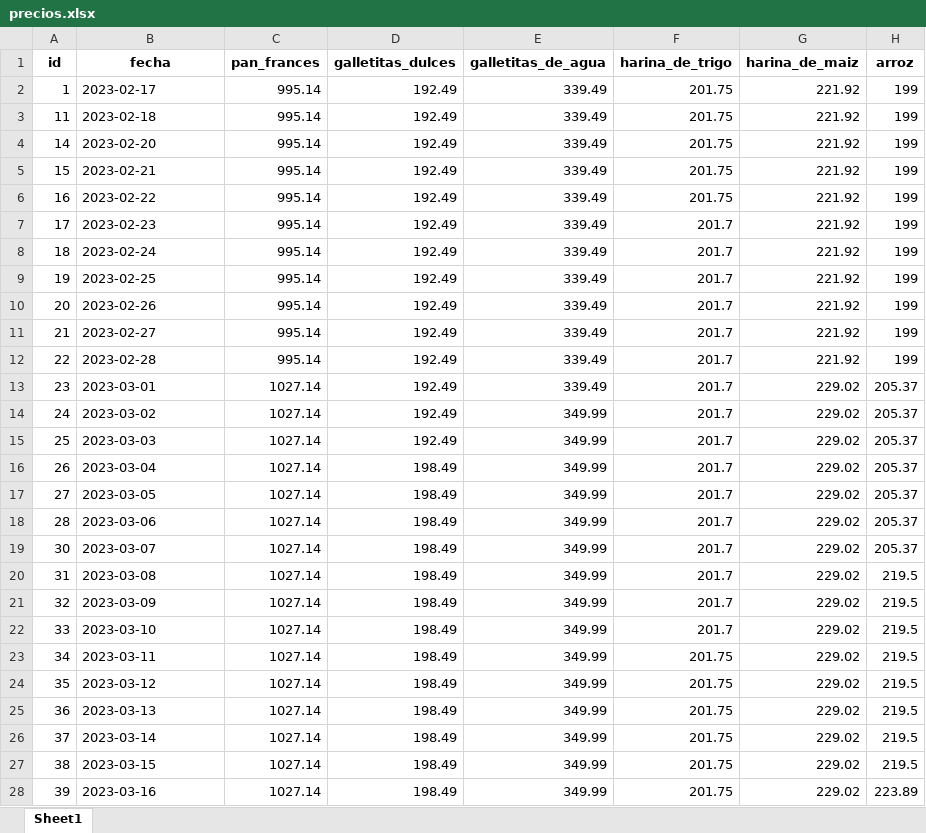
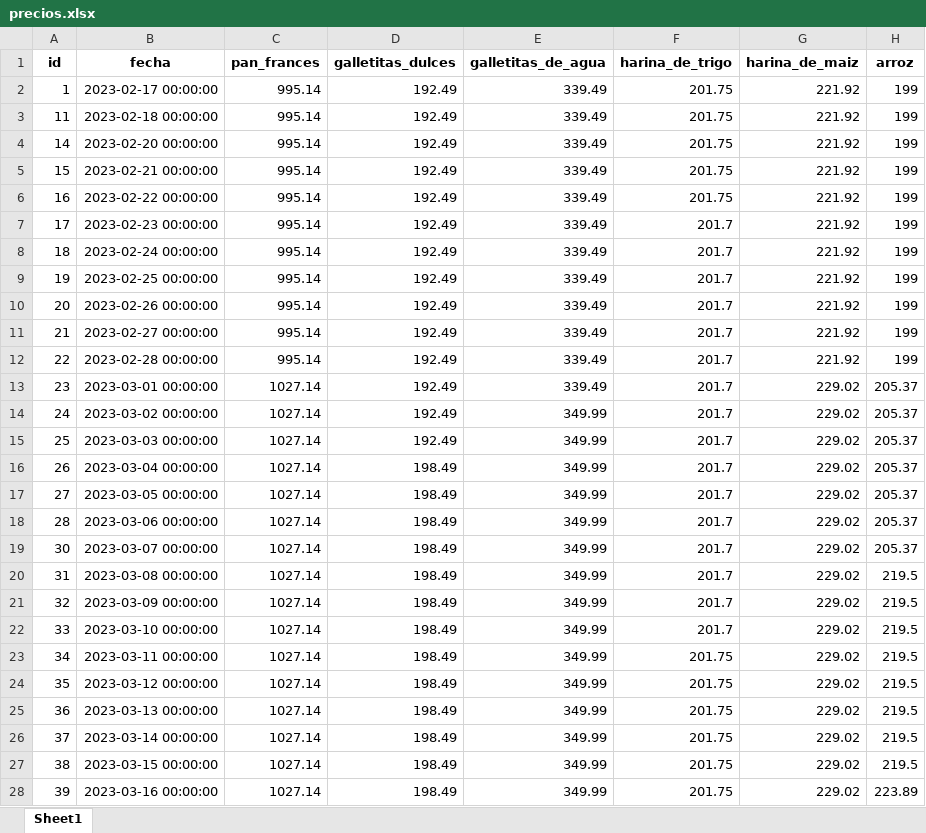
Before and after one commit to Vosinepi/webScrapping_ETL_canasta_basica, an Excel workbook: scripts/datos/precios.xlsx, sheet Sheet1, drawn as a sheet; only a part is shown; values as stored, in another font and other column widths than the file's, no borders; the diff covers the shown part only; the diff names each change by its address in the sheet, - before the commit and + after, or states it on an @@ line.

```diff
--- a/scripts/datos/precios.xlsx (sheet Sheet1)
+++ b/scripts/datos/precios.xlsx (sheet Sheet1)
-B2 (fecha): 2023-02-17
+B2 (fecha): 2023-02-17 00:00:00
-B3 (fecha): 2023-02-18
+B3 (fecha): 2023-02-18 00:00:00
-B4 (fecha): 2023-02-20
+B4 (fecha): 2023-02-20 00:00:00
-B5 (fecha): 2023-02-21
+B5 (fecha): 2023-02-21 00:00:00
-B6 (fecha): 2023-02-22
+B6 (fecha): 2023-02-22 00:00:00
-B7 (fecha): 2023-02-23
+B7 (fecha): 2023-02-23 00:00:00
-B8 (fecha): 2023-02-24
+B8 (fecha): 2023-02-24 00:00:00
-B9 (fecha): 2023-02-25
+B9 (fecha): 2023-02-25 00:00:00
-B10 (fecha): 2023-02-26
+B10 (fecha): 2023-02-26 00:00:00
-B11 (fecha): 2023-02-27
+B11 (fecha): 2023-02-27 00:00:00
-B12 (fecha): 2023-02-28
+B12 (fecha): 2023-02-28 00:00:00
-B13 (fecha): 2023-03-01
+B13 (fecha): 2023-03-01 00:00:00
-B14 (fecha): 2023-03-02
+B14 (fecha): 2023-03-02 00:00:00
-B15 (fecha): 2023-03-03
+B15 (fecha): 2023-03-03 00:00:00
-B16 (fecha): 2023-03-04
+B16 (fecha): 2023-03-04 00:00:00
-B17 (fecha): 2023-03-05
+B17 (fecha): 2023-03-05 00:00:00
-B18 (fecha): 2023-03-06
+B18 (fecha): 2023-03-06 00:00:00
-B19 (fecha): 2023-03-07
+B19 (fecha): 2023-03-07 00:00:00
-B20 (fecha): 2023-03-08
+B20 (fecha): 2023-03-08 00:00:00
-B21 (fecha): 2023-03-09
+B21 (fecha): 2023-03-09 00:00:00
-B22 (fecha): 2023-03-10
+B22 (fecha): 2023-03-10 00:00:00
-B23 (fecha): 2023-03-11
+B23 (fecha): 2023-03-11 00:00:00
-B24 (fecha): 2023-03-12
+B24 (fecha): 2023-03-12 00:00:00
-B25 (fecha): 2023-03-13
+B25 (fecha): 2023-03-13 00:00:00
-B26 (fecha): 2023-03-14
+B26 (fecha): 2023-03-14 00:00:00
-B27 (fecha): 2023-03-15
+B27 (fecha): 2023-03-15 00:00:00
-B28 (fecha): 2023-03-16
+B28 (fecha): 2023-03-16 00:00:00
```
Also changed, not shown: 2 added rows and 2 edited cells elsewhere in this sheet, airflow/data/precios.xlsx, 10 other files.
